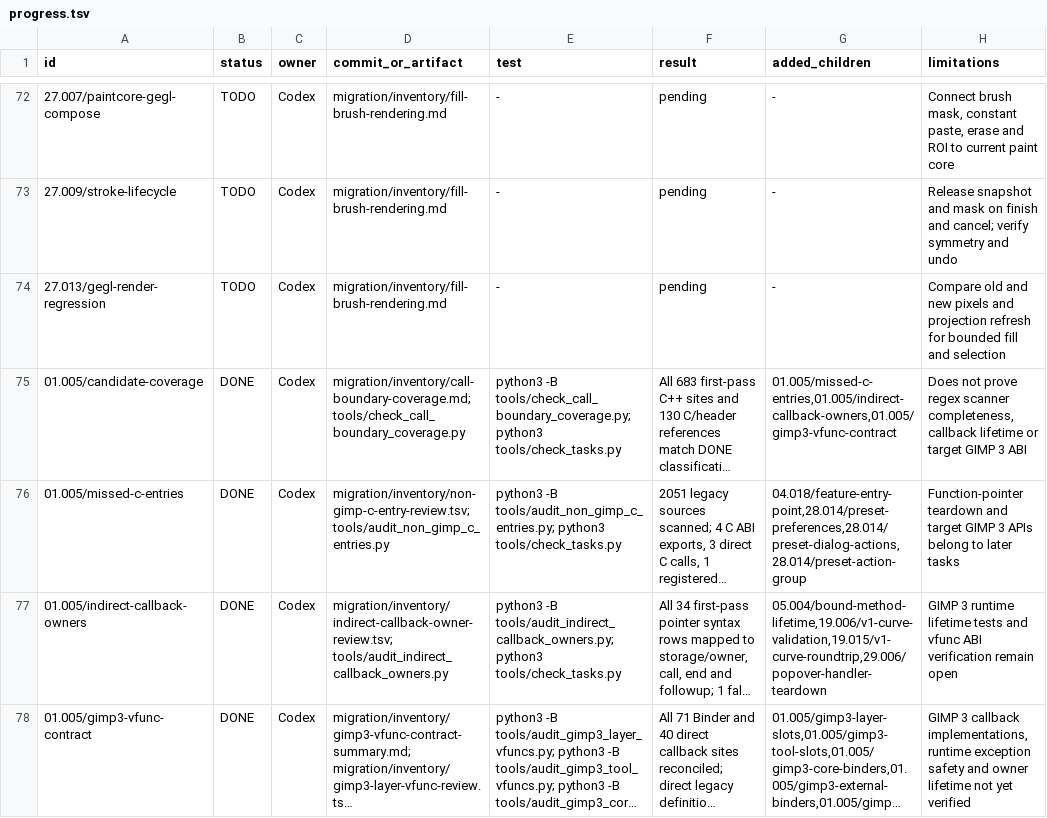
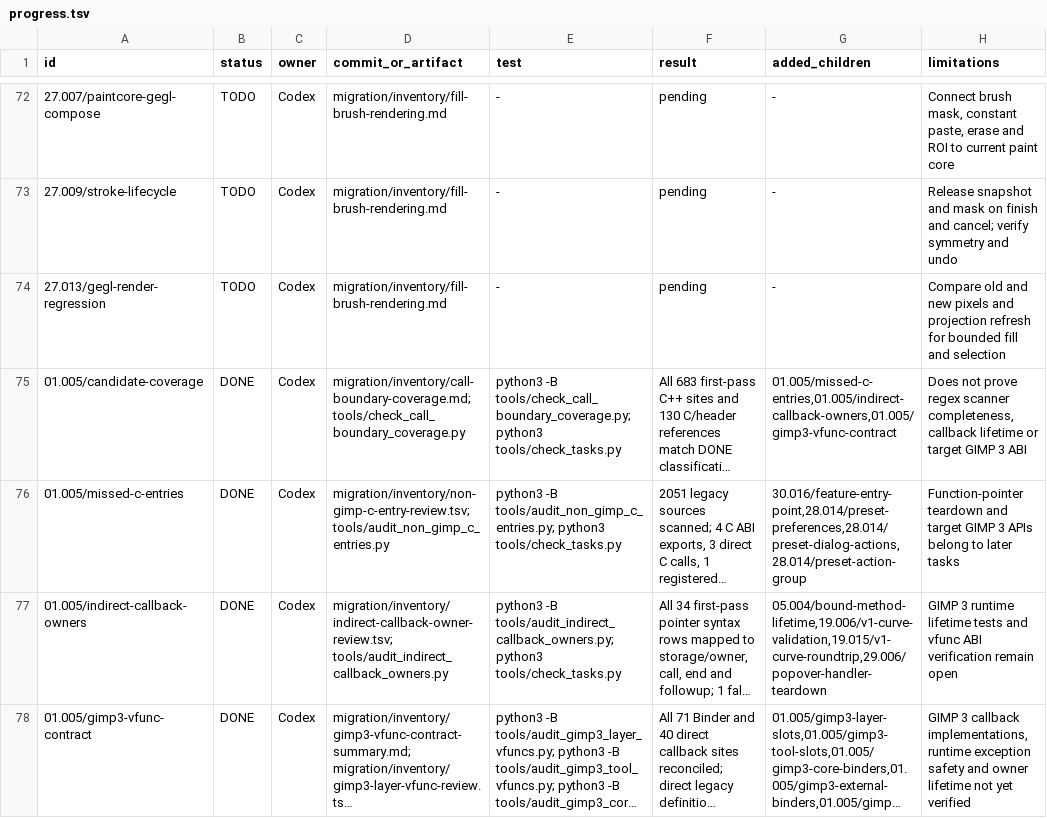
Before and after one commit to seagetch/gimp-painter, a TSV file: migration/progress.tsv, drawn as a sheet; only a part is shown, gaps mark what is left out; long unchanged cells end in …; the diff covers the shown part only; the diff names each change by its address in the sheet, - before the commit and + after, or states it on an @@ line.

```diff
--- a/migration/progress.tsv
+++ b/migration/progress.tsv
-G76 (added_children): 04.018/feature-entry-point,28.014/preset-preferences,28.014/preset-dialog-actions,28.014/preset-action-group
+G76 (added_children): 30.016/feature-entry-point,28.014/preset-preferences,28.014/preset-dialog-actions,28.014/preset-action-group
```
Also changed, not shown: 1 added row and 3 edited cells elsewhere in this file, migration/inventory/indirect-callback-owner-review.tsv, migration/inventory/non-gimp-c-entry-review.tsv, 12 other files.
